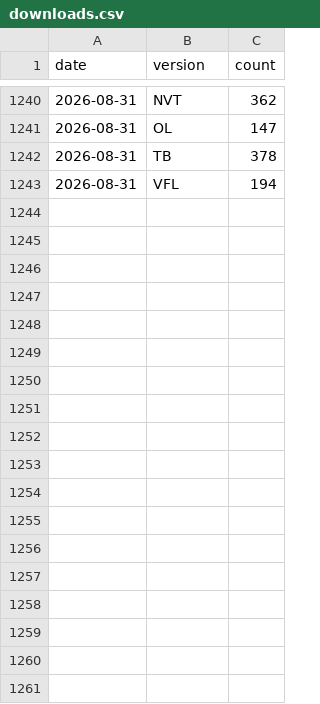
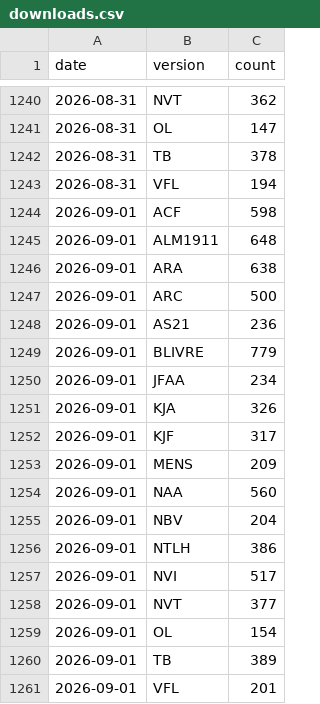
Before and after one commit to damarals/biblias, a CSV file: data/stats/downloads.csv, drawn as a sheet; only a part is shown, gaps mark what is left out; the diff names each change by its address in the sheet, - before the commit and + after, or states it on an @@ line.

```diff
--- a/data/stats/downloads.csv
+++ b/data/stats/downloads.csv
+row 1244: 2026-09-01 | ACF | 598
+row 1245: 2026-09-01 | ALM1911 | 648
+row 1246: 2026-09-01 | ARA | 638
+row 1247: 2026-09-01 | ARC | 500
+row 1248: 2026-09-01 | AS21 | 236
+row 1249: 2026-09-01 | BLIVRE | 779
+row 1250: 2026-09-01 | JFAA | 234
+row 1251: 2026-09-01 | KJA | 326
+row 1252: 2026-09-01 | KJF | 317
+row 1253: 2026-09-01 | MENS | 209
+row 1254: 2026-09-01 | NAA | 560
+row 1255: 2026-09-01 | NBV | 204
+row 1256: 2026-09-01 | NTLH | 386
+row 1257: 2026-09-01 | NVI | 517
+row 1258: 2026-09-01 | NVT | 377
+row 1259: 2026-09-01 | OL | 154
+row 1260: 2026-09-01 | TB | 389
+row 1261: 2026-09-01 | VFL | 201
```
Also changed, not shown: 1 other file.
